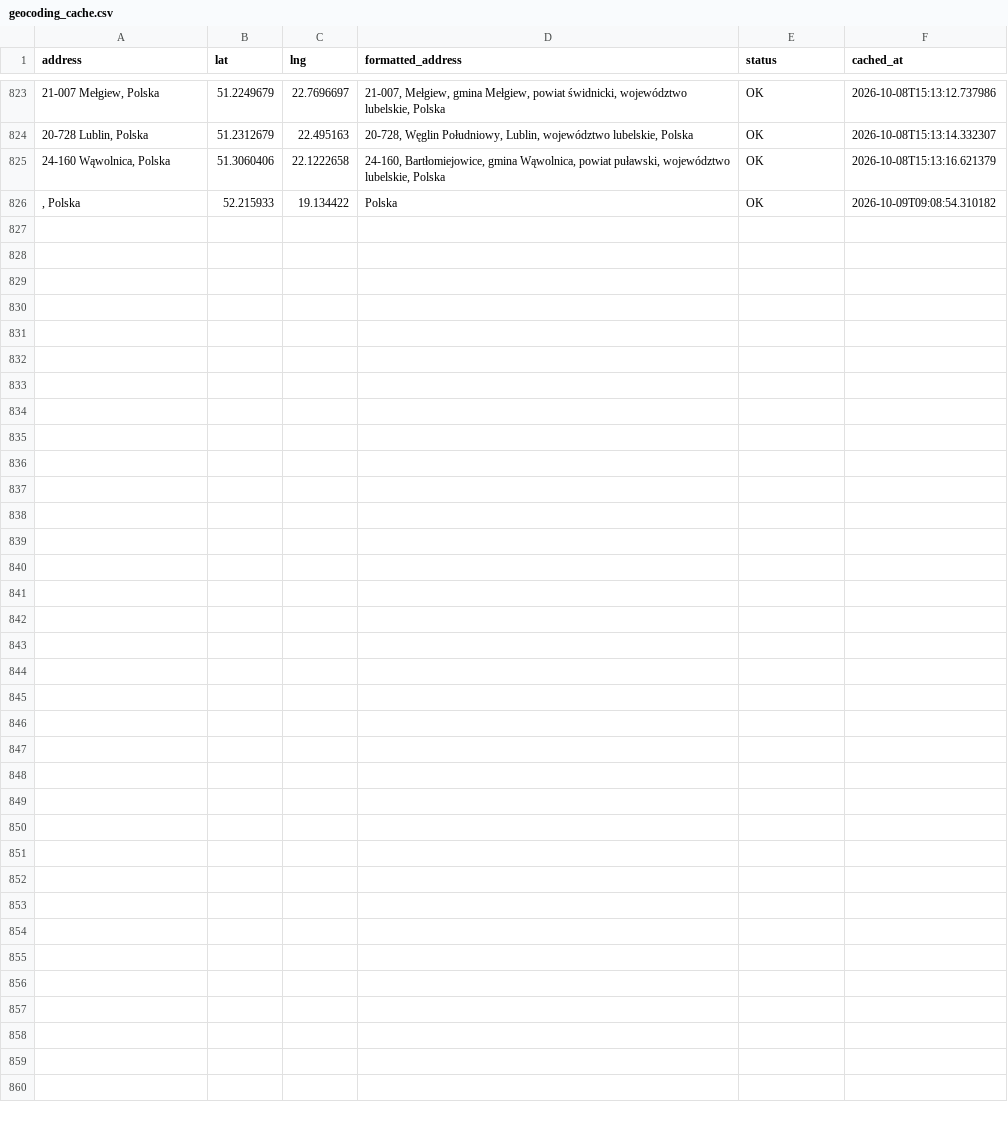
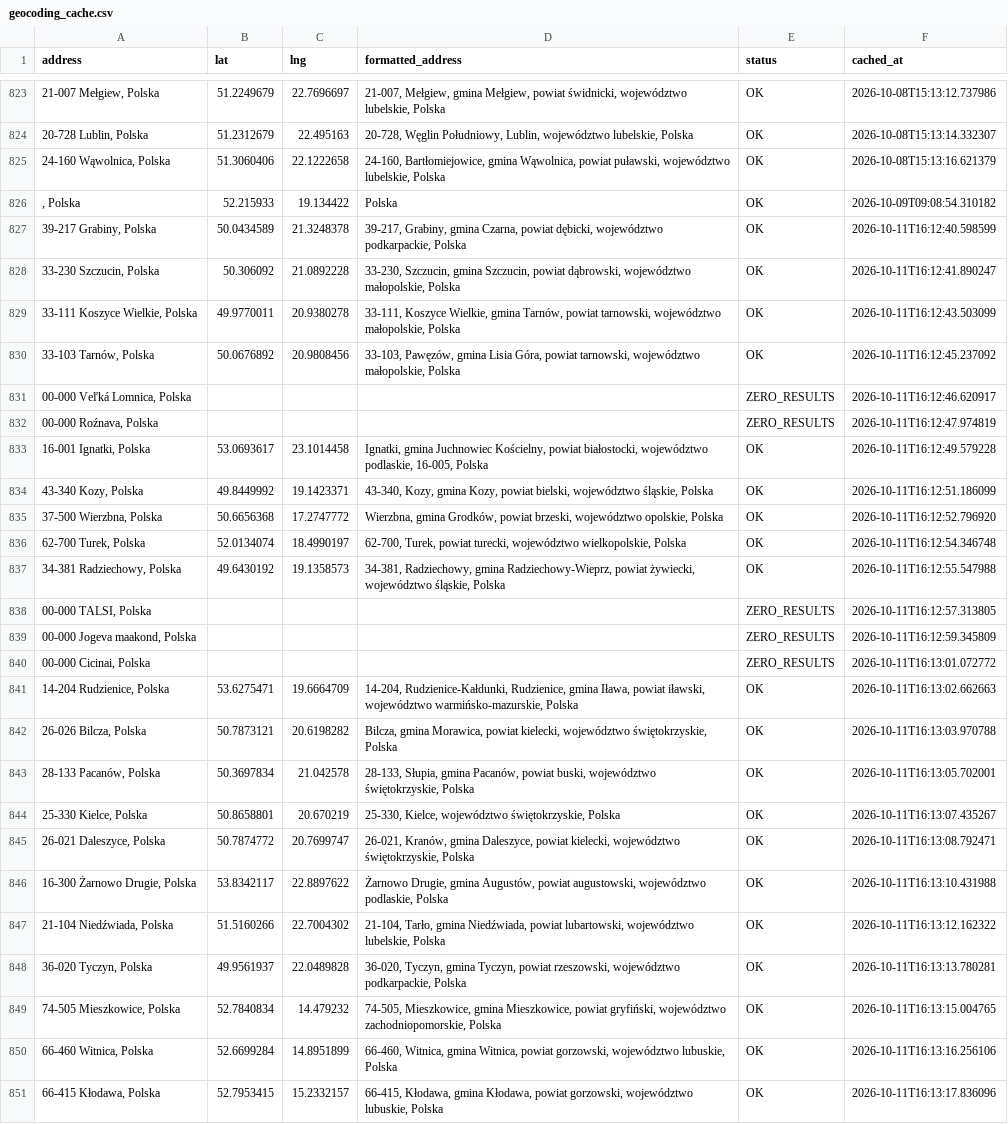
Before and after one commit to Jan563811/Planowanie-tras, a CSV file: geocoding_cache.csv, drawn as a sheet; only a part is shown, gaps mark what is left out.

Commit message:
Auto: Update geocoding cache (25 nowych adresów)

```diff
--- a/geocoding_cache.csv
+++ b/geocoding_cache.csv
@@ -826 +826,26 @@ address,lat,lng,formatted_address,status,cached_at
 ", Polska",52.215933,19.134422,Polska,OK,2026-10-09T09:08:54.310182
+"39-217 Grabiny, Polska",50.0434589,21.3248378,"39-217, Grabiny, gmina Czarna, powiat dębicki, województwo podkarpackie, Polska",OK,2026-10-11T16:12:40.598599
+"33-230 Szczucin, Polska",50.306092,21.0892228,"33-230, Szczucin, gmina Szczucin, powiat dąbrowski, województwo małopolskie, Polska",OK,2026-10-11T16:12:41.890247
+"33-111 Koszyce Wielkie, Polska",49.9770011,20.9380278,"33-111, Koszyce Wielkie, gmina Tarnów, powiat tarnowski, województwo małopolskie, Polska",OK,2026-10-11T16:12:43.503099
+"33-103 Tarnów, Polska",50.0676892,20.9808456,"33-103, Pawęzów, gmina Lisia Góra, powiat tarnowski, województwo małopolskie, Polska",OK,2026-10-11T16:12:45.237092
+"00-000 Veľká Lomnica, Polska",,,,ZERO_RESULTS,2026-10-11T16:12:46.620917
+"00-000 Roźnava, Polska",,,,ZERO_RESULTS,2026-10-11T16:12:47.974819
+"16-001 Ignatki, Polska",53.0693617,23.1014458,"Ignatki, gmina Juchnowiec Kościelny, powiat białostocki, województwo podlaskie, 16-005, Polska",OK,2026-10-11T16:12:49.579228
+"43-340 Kozy, Polska",49.8449992,19.1423371,"43-340, Kozy, gmina Kozy, powiat bielski, województwo śląskie, Polska",OK,2026-10-11T16:12:51.186099
+"37-500 Wierzbna, Polska",50.6656368,17.2747772,"Wierzbna, gmina Grodków, powiat brzeski, województwo opolskie, Polska",OK,2026-10-11T16:12:52.796920
+"62-700 Turek, Polska",52.0134074,18.4990197,"62-700, Turek, powiat turecki, województwo wielkopolskie, Polska",OK,2026-10-11T16:12:54.346748
+"34-381 Radziechowy, Polska",49.6430192,19.1358573,"34-381, Radziechowy, gmina Radziechowy-Wieprz, powiat żywiecki, województwo śląskie, Polska",OK,2026-10-11T16:12:55.547988
+"00-000 TALSI, Polska",,,,ZERO_RESULTS,2026-10-11T16:12:57.313805
+"00-000 Jogeva maakond, Polska",,,,ZERO_RESULTS,2026-10-11T16:12:59.345809
+"00-000 Cicinai, Polska",,,,ZERO_RESULTS,2026-10-11T16:13:01.072772
+"14-204 Rudzienice, Polska",53.6275471,19.6664709,"14-204, Rudzienice-Kałdunki, Rudzienice, gmina Iława, powiat iławski, województwo warmińsko-mazurskie, Polska",OK,2026-10-11T16:13:02.662663
+"26-026 Bilcza, Polska",50.7873121,20.6198282,"Bilcza, gmina Morawica, powiat kielecki, województwo świętokrzyskie, Polska",OK,2026-10-11T16:13:03.970788
+"28-133 Pacanów, Polska",50.3697834,21.042578,"28-133, Słupia, gmina Pacanów, powiat buski, województwo świętokrzyskie, Polska",OK,2026-10-11T16:13:05.702001
+"25-330 Kielce, Polska",50.8658801,20.670219,"25-330, Kielce, województwo świętokrzyskie, Polska",OK,2026-10-11T16:13:07.435267
+"26-021 Daleszyce, Polska",50.7874772,20.7699747,"26-021, Kranów, gmina Daleszyce, powiat kielecki, województwo świętokrzyskie, Polska",OK,2026-10-11T16:13:08.792471
+"16-300 Żarnowo Drugie, Polska",53.8342117,22.8897622,"Żarnowo Drugie, gmina Augustów, powiat augustowski, województwo podlaskie, Polska",OK,2026-10-11T16:13:10.431988
+"21-104 Niedźwiada, Polska",51.5160266,22.7004302,"21-104, Tarło, gmina Niedźwiada, powiat lubartowski, województwo lubelskie, Polska",OK,2026-10-11T16:13:12.162322
+"36-020 Tyczyn, Polska",49.9561937,22.0489828,"36-020, Tyczyn, gmina Tyczyn, powiat rzeszowski, województwo podkarpackie, Polska",OK,2026-10-11T16:13:13.780281
+"74-505 Mieszkowice, Polska",52.7840834,14.479232,"74-505, Mieszkowice, gmina Mieszkowice, powiat gryfiński, województwo zachodniopomorskie, Polska",OK,2026-10-11T16:13:15.004765
+"66-460 Witnica, Polska",52.6699284,14.8951899,"66-460, Witnica, gmina Witnica, powiat gorzowski, województwo lubuskie, Polska",OK,2026-10-11T16:13:16.256106
+"66-415 Kłodawa, Polska",52.7953415,15.2332157,"66-415, Kłodawa, gmina Kłodawa, powiat gorzowski, województwo lubuskie, Polska",OK,2026-10-11T16:13:17.836096
```
